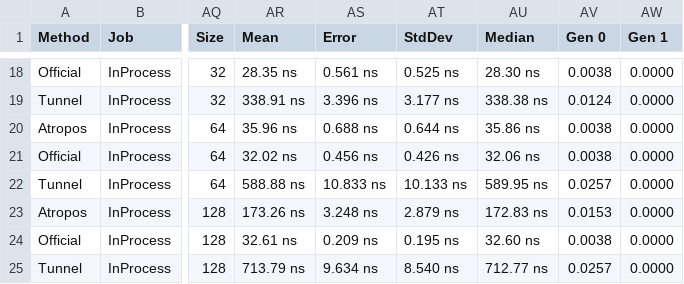
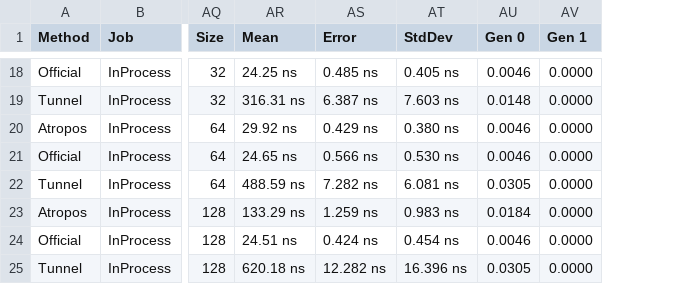
Before and after one commit to evilguest/atropos, a CSV file: Atropos.Benchmarks/BenchmarkDotNet.Artifacts/results/Atropos.Benchmarks.Deque.EnqueueInt-report.csv, drawn as a sheet; only a part is shown, gaps mark what is left out; removed rows and columns are numbered as before the commit, all else as after; the diff covers the shown part only; the diff names each change by its address in the sheet, - before the commit and + after, or states it on an @@ line.

```diff
--- a/Atropos.Benchmarks/BenchmarkDotNet.Artifacts/results/Atropos.Benchmarks.Deque.EnqueueInt-report.csv
+++ b/Atropos.Benchmarks/BenchmarkDotNet.Artifacts/results/Atropos.Benchmarks.Deque.EnqueueInt-report.csv
-column AU (Median), rows 18-25: 28.30 ns | 338.38 ns | 35.86 ns | 32.06 ns | 589.95 ns | 172.83 ns | 32.60 ns | 712.77 ns
-AR18 (Mean): 28.35 ns
+AR18 (Mean): 24.25 ns
-AS18 (Error): 0.561 ns
+AS18 (Error): 0.485 ns
-AT18 (StdDev): 0.525 ns
+AT18 (StdDev): 0.405 ns
-AU18 (Gen 0): 0.0038
+AU18 (Gen 0): 0.0046
-AR19 (Mean): 338.91 ns
+AR19 (Mean): 316.31 ns
-AS19 (Error): 3.396 ns
+AS19 (Error): 6.387 ns
-AT19 (StdDev): 3.177 ns
+AT19 (StdDev): 7.603 ns
-AU19 (Gen 0): 0.0124
+AU19 (Gen 0): 0.0148
-AR20 (Mean): 35.96 ns
+AR20 (Mean): 29.92 ns
-AS20 (Error): 0.688 ns
+AS20 (Error): 0.429 ns
-AT20 (StdDev): 0.644 ns
+AT20 (StdDev): 0.380 ns
-AU20:AU21 (Gen 0): 0.0038
+AU20:AU21 (Gen 0): 0.0046
-AR21 (Mean): 32.02 ns
+AR21 (Mean): 24.65 ns
-AS21 (Error): 0.456 ns
+AS21 (Error): 0.566 ns
-AT21 (StdDev): 0.426 ns
+AT21 (StdDev): 0.530 ns
-AR22 (Mean): 588.88 ns
+AR22 (Mean): 488.59 ns
-AS22 (Error): 10.833 ns
+AS22 (Error): 7.282 ns
-AT22 (StdDev): 10.133 ns
+AT22 (StdDev): 6.081 ns
-AU22 (Gen 0): 0.0257
+AU22 (Gen 0): 0.0305
-AR23 (Mean): 173.26 ns
+AR23 (Mean): 133.29 ns
-AS23 (Error): 3.248 ns
+AS23 (Error): 1.259 ns
-AT23 (StdDev): 2.879 ns
+AT23 (StdDev): 0.983 ns
-AU23 (Gen 0): 0.0153
+AU23 (Gen 0): 0.0184
-AR24 (Mean): 32.61 ns
+AR24 (Mean): 24.51 ns
-AS24 (Error): 0.209 ns
+AS24 (Error): 0.424 ns
-AT24 (StdDev): 0.195 ns
+AT24 (StdDev): 0.454 ns
-AU24 (Gen 0): 0.0038
+AU24 (Gen 0): 0.0046
-AR25 (Mean): 713.79 ns
+AR25 (Mean): 620.18 ns
-AS25 (Error): 9.634 ns
+AS25 (Error): 12.282 ns
-AT25 (StdDev): 8.540 ns
+AT25 (StdDev): 16.396 ns
-AU25 (Gen 0): 0.0257
+AU25 (Gen 0): 0.0305
```
Also changed, not shown: 159 edited cells elsewhere in this file.
